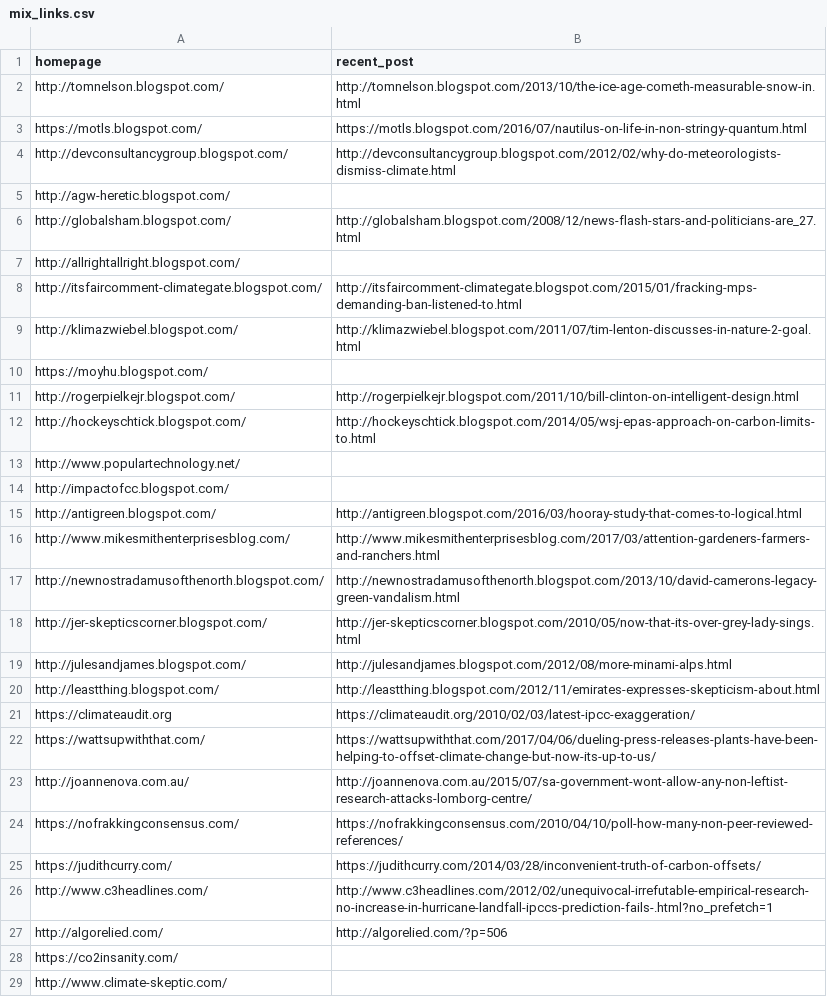
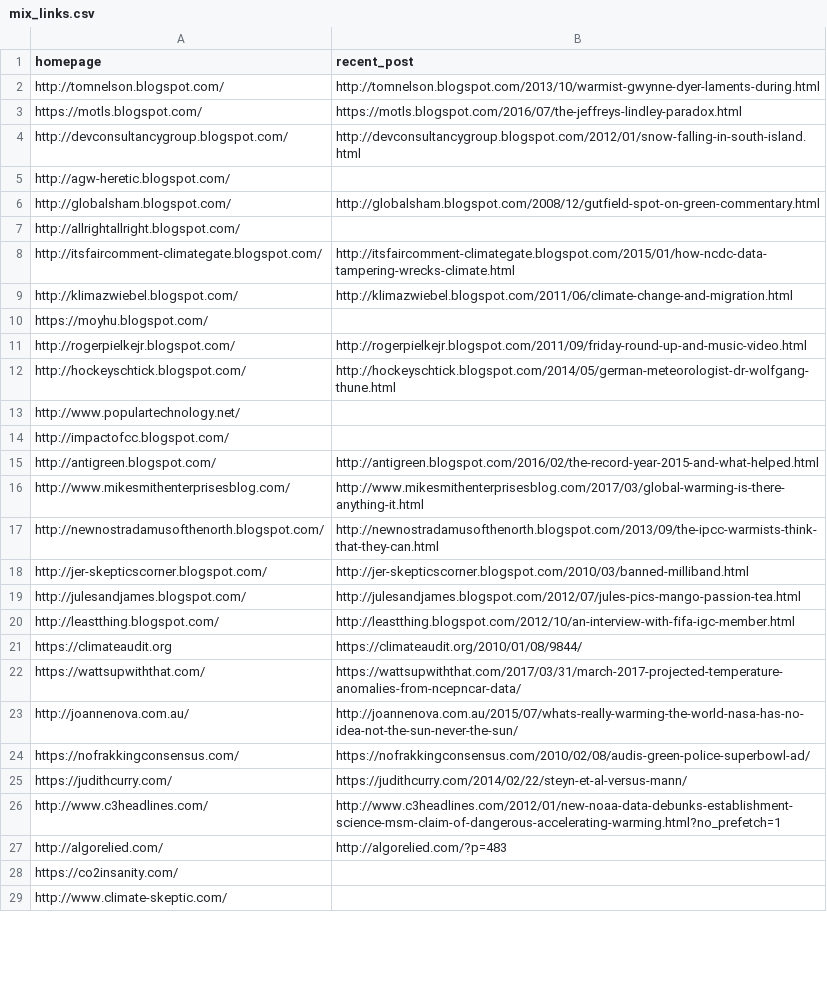
Before and after one commit to magananoronha/climate-blog-scraper, a CSV file: mix_links.csv, drawn as a sheet; only a part is shown; the diff covers the shown part only.

```diff
--- a/mix_links.csv
+++ b/mix_links.csv
@@ -1,28 +1,28 @@
 homepage,recent_post
-http://tomnelson.blogspot.com/,http://tomnelson.blogspot.com/2013/10/the-ice-age-cometh-measurable-snow-in.html
-https://motls.blogspot.com/,https://motls.blogspot.com/2016/07/nautilus-on-life-in-non-stringy-quantum.html
-http://devconsultancygroup.blogspot.com/,http://devconsultancygroup.blogspot.com/2012/02/why-do-meteorologists-dismiss-climate.html
+http://tomnelson.blogspot.com/,http://tomnelson.blogspot.com/2013/10/warmist-gwynne-dyer-laments-during.html
+https://motls.blogspot.com/,https://motls.blogspot.com/2016/07/the-jeffreys-lindley-paradox.html
+http://devconsultancygroup.blogspot.com/,http://devconsultancygroup.blogspot.com/2012/01/snow-falling-in-south-island.html
 http://agw-heretic.blogspot.com/,
-http://globalsham.blogspot.com/,http://globalsham.blogspot.com/2008/12/news-flash-stars-and-politicians-are_27.html
+http://globalsham.blogspot.com/,http://globalsham.blogspot.com/2008/12/gutfield-spot-on-green-commentary.html
 http://allrightallright.blogspot.com/,
-http://itsfaircomment-climategate.blogspot.com/,http://itsfaircomment-climategate.blogspot.com/2015/01/fracking-mps-demanding-ban-listened-to.html
-http://klimazwiebel.blogspot.com/,http://klimazwiebel.blogspot.com/2011/07/tim-lenton-discusses-in-nature-2-goal.html
+http://itsfaircomment-climategate.blogspot.com/,http://itsfaircomment-climategate.blogspot.com/2015/01/how-ncdc-data-tampering-wrecks-climate.html
+http://klimazwiebel.blogspot.com/,http://klimazwiebel.blogspot.com/2011/06/climate-change-and-migration.html
 https://moyhu.blogspot.com/,
-http://rogerpielkejr.blogspot.com/,http://rogerpielkejr.blogspot.com/2011/10/bill-clinton-on-intelligent-design.html
-http://hockeyschtick.blogspot.com/,http://hockeyschtick.blogspot.com/2014/05/wsj-epas-approach-on-carbon-limits-to.html
+http://rogerpielkejr.blogspot.com/,http://rogerpielkejr.blogspot.com/2011/09/friday-round-up-and-music-video.html
+http://hockeyschtick.blogspot.com/,http://hockeyschtick.blogspot.com/2014/05/german-meteorologist-dr-wolfgang-thune.html
 http://www.populartechnology.net/,
 http://impactofcc.blogspot.com/,
-http://antigreen.blogspot.com/,http://antigreen.blogspot.com/2016/03/hooray-study-that-comes-to-logical.html
-http://www.mikesmithenterprisesblog.com/,http://www.mikesmithenterprisesblog.com/2017/03/attention-gardeners-farmers-and-ranchers.html
-http://newnostradamusofthenorth.blogspot.com/,http://newnostradamusofthenorth.blogspot.com/2013/10/david-camerons-legacy-green-vandalism.html
-http://jer-skepticscorner.blogspot.com/,http://jer-skepticscorner.blogspot.com/2010/05/now-that-its-over-grey-lady-sings.html
-http://julesandjames.blogspot.com/,http://julesandjames.blogspot.com/2012/08/more-minami-alps.html
-http://leastthing.blogspot.com/,http://leastthing.blogspot.com/2012/11/emirates-expresses-skepticism-about.html
-https://climateaudit.org,https://climateaudit.org/2010/02/03/latest-ipcc-exaggeration/
-https://wattsupwiththat.com/,https://wattsupwiththat.com/2017/04/06/dueling-press-releases-plants-have-been-helping-to-offset-climate-change-but-now-its-up-to-us/
-http://joannenova.com.au/,http://joannenova.com.au/2015/07/sa-government-wont-allow-any-non-leftist-research-attacks-lomborg-centre/
-https://nofrakkingconsensus.com/,https://nofrakkingconsensus.com/2010/04/10/poll-how-many-non-peer-reviewed-references/
-https://judithcurry.com/,https://judithcurry.com/2014/03/28/inconvenient-truth-of-carbon-offsets/
-http://www.c3headlines.com/,http://www.c3headlines.com/2012/02/unequivocal-irrefutable-empirical-research-no-increase-in-hurricane-landfall-ipccs-prediction-fails-.html?no_prefetch=1
-http://algorelied.com/,http://algorelied.com/?p=506
+http://antigreen.blogspot.com/,http://antigreen.blogspot.com/2016/02/the-record-year-2015-and-what-helped.html
+http://www.mikesmithenterprisesblog.com/,http://www.mikesmithenterprisesblog.com/2017/03/global-warming-is-there-anything-it.html
+http://newnostradamusofthenorth.blogspot.com/,http://newnostradamusofthenorth.blogspot.com/2013/09/the-ipcc-warmists-think-that-they-can.html
+http://jer-skepticscorner.blogspot.com/,http://jer-skepticscorner.blogspot.com/2010/03/banned-milliband.html
+http://julesandjames.blogspot.com/,http://julesandjames.blogspot.com/2012/07/jules-pics-mango-passion-tea.html
+http://leastthing.blogspot.com/,http://leastthing.blogspot.com/2012/10/an-interview-with-fifa-igc-member.html
+https://climateaudit.org,https://climateaudit.org/2010/01/08/9844/
+https://wattsupwiththat.com/,https://wattsupwiththat.com/2017/03/31/march-2017-projected-temperature-anomalies-from-ncepncar-data/
+http://joannenova.com.au/,http://joannenova.com.au/2015/07/whats-really-warming-the-world-nasa-has-no-idea-not-the-sun-never-the-sun/
+https://nofrakkingconsensus.com/,https://nofrakkingconsensus.com/2010/02/08/audis-green-police-superbowl-ad/
+https://judithcurry.com/,https://judithcurry.com/2014/02/22/steyn-et-al-versus-mann/
+http://www.c3headlines.com/,http://www.c3headlines.com/2012/01/new-noaa-data-debunks-establishment-science-msm-claim-of-dangerous-accelerating-warming.html?no_prefetch=1
+http://algorelied.com/,http://algorelied.com/?p=483
 https://co2insanity.com/,
```
Also changed, not shown: 1 removed row and 45 edited cells elsewhere in this file.
